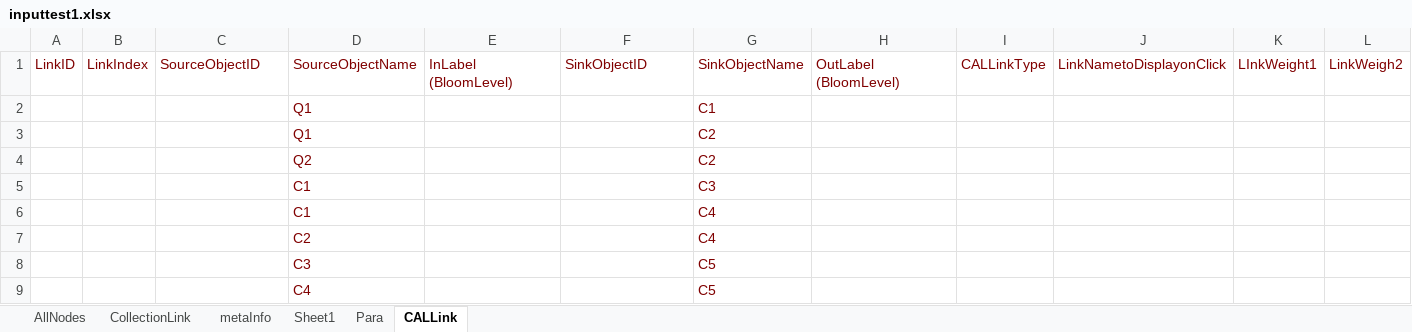
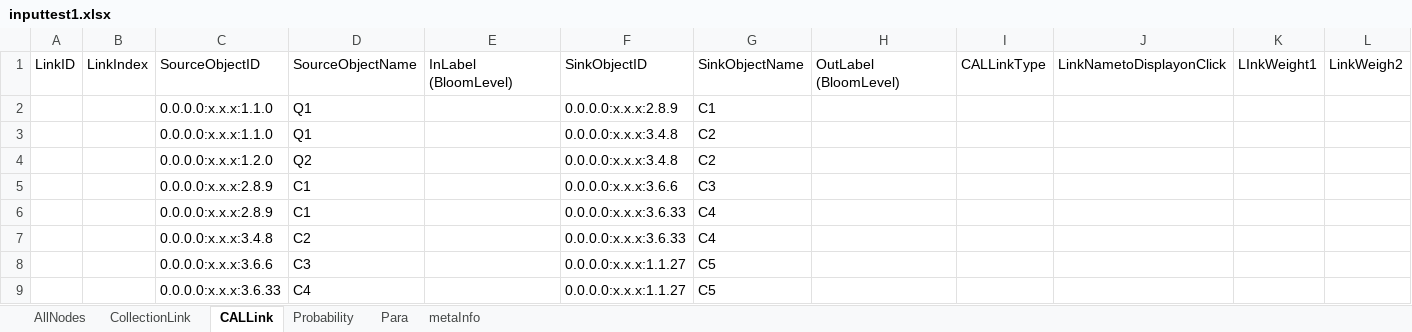
Before and after one commit to nvtrung12/assignment, an Excel workbook: tmp/inputtest1.xlsx, sheet CALLink, drawn as a sheet; only a part is shown; values as stored, in another font and other column widths than the file's, no borders; the diff covers the shown part only; the diff names each change by its address in the sheet, - before the commit and + after, or states it on an @@ line.

```diff
--- a/tmp/inputtest1.xlsx (sheet CALLink)
+++ b/tmp/inputtest1.xlsx (sheet CALLink)
-sheet tab: Sheet1
+sheet tab: Probability
@@ sheet tab order changed: AllNodes | CollectionLink | CALLink | Probability | Para | metaInfo @@
-A1:L1 text colour: #800000
+A1:L1 text colour: black
-C2:C3: (empty)
+C2:C3: 0.0.0.0:x.x.x:1.1.0
-D2:D9 text colour: #800000
+D2:D9 text colour: black
-F2: (empty)
+F2: 0.0.0.0:x.x.x:2.8.9
-G2:G9 text colour: #800000
+G2:G9 text colour: black
-F3:F4: (empty)
+F3:F4: 0.0.0.0:x.x.x:3.4.8
-C4: (empty)
+C4: 0.0.0.0:x.x.x:1.2.0
-C5:C6: (empty)
+C5:C6: 0.0.0.0:x.x.x:2.8.9
-F5: (empty)
+F5: 0.0.0.0:x.x.x:3.6.6
-F6:F7: (empty)
+F6:F7: 0.0.0.0:x.x.x:3.6.33
-C7: (empty)
+C7: 0.0.0.0:x.x.x:3.4.8
-C8: (empty)
+C8: 0.0.0.0:x.x.x:3.6.6
-F8:F9: (empty)
+F8:F9: 0.0.0.0:x.x.x:1.1.27
-C9: (empty)
+C9: 0.0.0.0:x.x.x:3.6.33
```
Also changed, not shown: cell formats elsewhere in this sheet, sheet CollectionLink, sheet AllNodes, sheet metaInfo, sheet Para, 3 other files.
